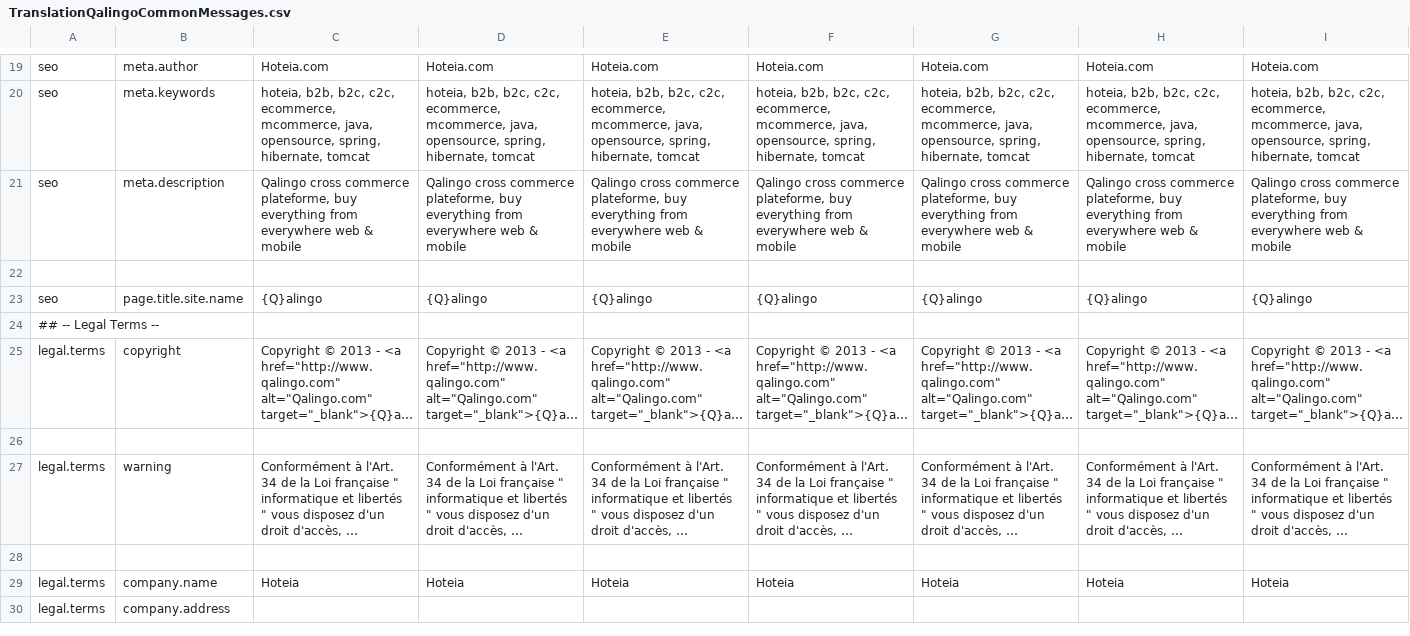
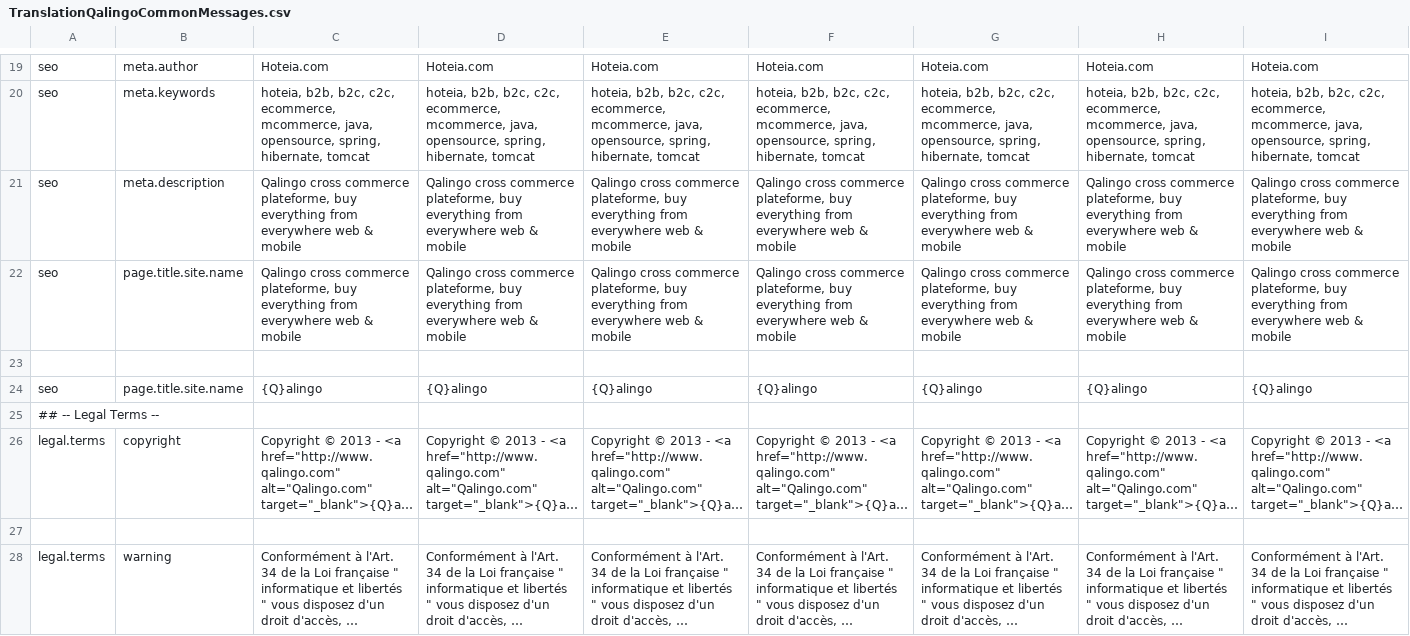
Before and after one commit to qalingo/qalingo-i18n, a CSV file: qalingo-i18n/src/main/resources/input/TranslationQalingoCommonMessages.csv, drawn as a sheet; only a part is shown, gaps mark what is left out; the shorter side is filled out with more unchanged rows; long unchanged cells end in …; rows hold the shown columns only; the diff names each change by its address in the sheet, - before the commit and + after, or states it on an @@ line.

Commit message:
fix SEO FO

```diff
--- a/qalingo-i18n/src/main/resources/input/TranslationQalingoCommonMessages.csv
+++ b/qalingo-i18n/src/main/resources/input/TranslationQalingoCommonMessages.csv
+row 22: seo | page.title.site.name | Qalingo cross commerce plateforme, buy everything from everywhere web & mobile | Qalingo cross commerce plateforme, buy everything from everywhere web & mobile | Qalingo cross commerce plateforme, buy everything from everywhere web & mobile | Qalingo cross commerce plateforme, buy everything from everywhere web & mobile | Qalingo cross commerce plateforme, buy everything from everywhere web & mobile | Qalingo cross commerce plateforme, buy everything from everywhere web & mobile | Qalingo cross commerce plateforme, buy everything from everywhere web & mobile
```
